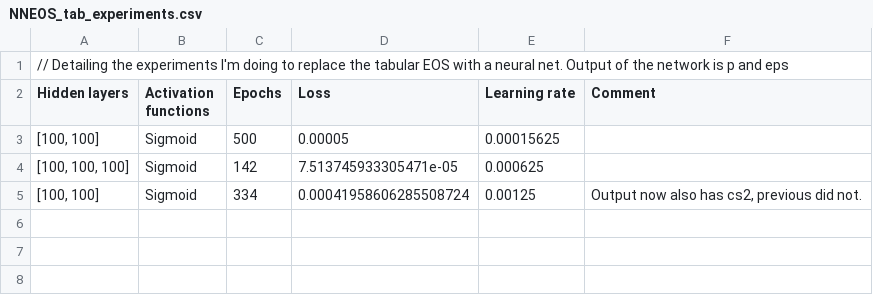
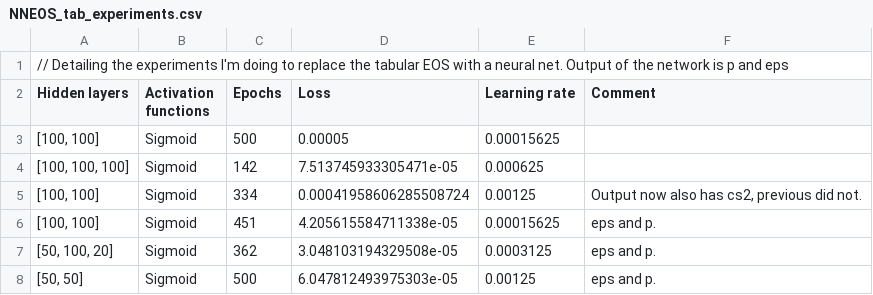
Before and after one commit to ThibeauWouters/MLC2P, a CSV file: Code/NNEOS_tab_experiments.csv, drawn as a sheet; the diff names each change by its address in the sheet, - before the commit and + after, or states it on an @@ line.

```diff
--- a/Code/NNEOS_tab_experiments.csv
+++ b/Code/NNEOS_tab_experiments.csv
+row 6: [100, 100] | Sigmoid | 451 | 4.205615584711338e-05 | 0.00015625 | eps and p.
+row 7: [50, 100, 20] | Sigmoid | 362 | 3.048103194329508e-05 | 0.0003125 | eps and p.
+row 8: [50, 50] | Sigmoid | 500 | 6.047812493975303e-05 | 0.00125 | eps and p.
```
Also changed, not shown: 7 other files.
